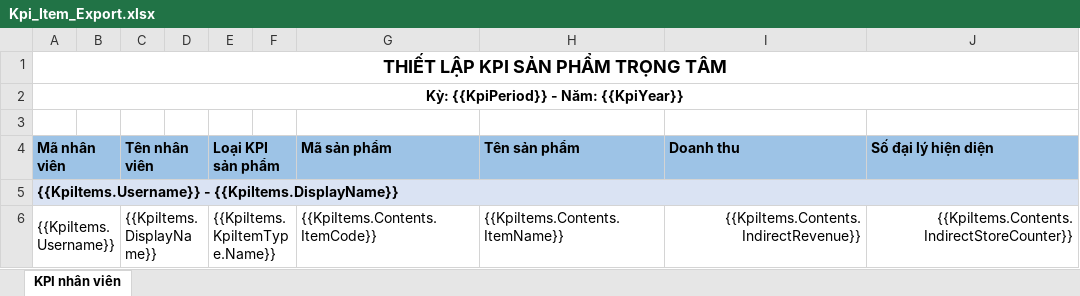
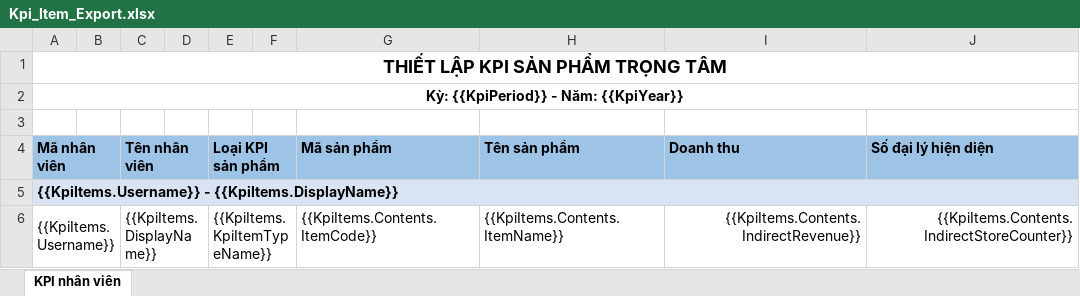
Before and after one commit to nguyenhoangnam123/DMS-CSharp, an Excel workbook: DMS/Templates/Kpi_Item_Export.xlsx, sheet KPI nhân viên, drawn as a sheet; values as stored, in another font and other column widths than the file's, no borders; the diff names each change by its address in the sheet, - before the commit and + after, or states it on an @@ line.

Commit message:
DMS: Fix KpiItem Export

```diff
--- a/DMS/Templates/Kpi_Item_Export.xlsx (sheet KPI nhân viên)
+++ b/DMS/Templates/Kpi_Item_Export.xlsx (sheet KPI nhân viên)
-E6 (Loại KPI sản phẩm): {{KpiItems.KpiItemType.Name}}
+E6 (Loại KPI sản phẩm): {{KpiItems.KpiItemTypeName}}
```
